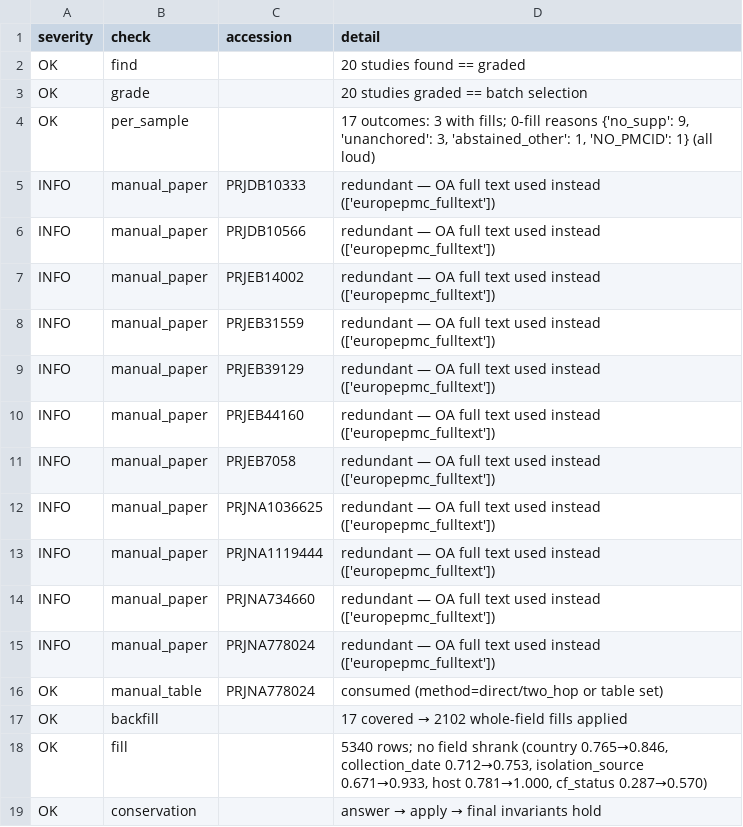
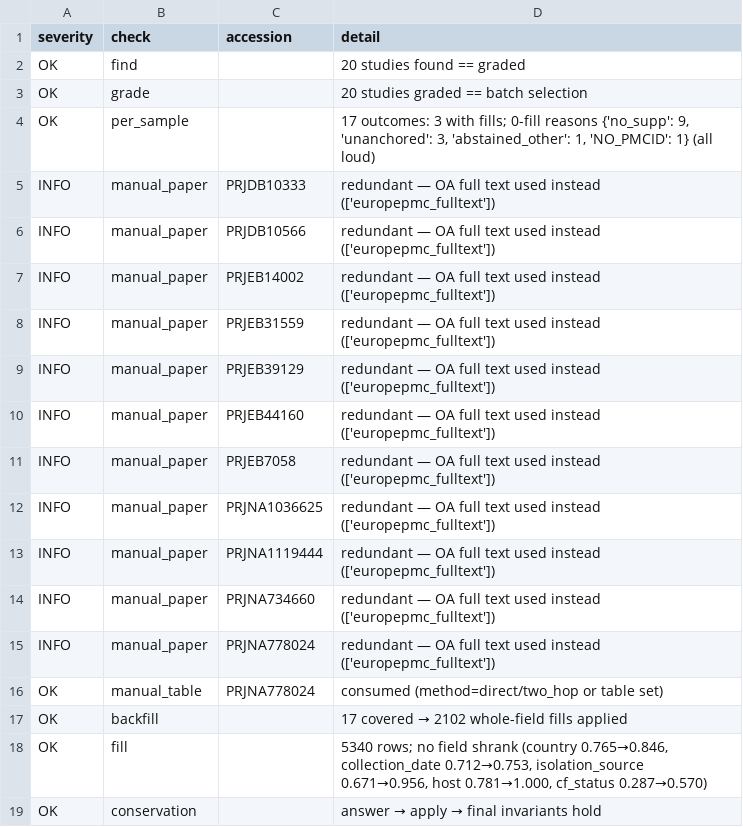
Before and after one commit to abelsond-cam/BacHGT, a TSV file: src/bac_metadata/bac_agentic_metadata/applications/m_abs/data/run_progress/mabs_top20/run_health/pipeline_triggers.tsv, drawn as a sheet.

```diff
--- a/src/bac_metadata/bac_agentic_metadata/applications/m_abs/data/run_progress/mabs_top20/run_health/pipeline_triggers.tsv
+++ b/src/bac_metadata/bac_agentic_metadata/applications/m_abs/data/run_progress/mabs_top20/run_health/pipeline_triggers.tsv
@@ -17,3 +17,3 @@ OK	manual_table	PRJNA778024	consumed (method=direct/two_hop or table set)
 OK	backfill		17 covered → 2102 whole-field fills applied
-OK	fill		5340 rows; no field shrank (country 0.765→0.846, collection_date 0.712→0.753, isolation_source 0.671→0.933, host 0.781→1.000, cf_status 0.287→0.570)
+OK	fill		5340 rows; no field shrank (country 0.765→0.846, collection_date 0.712→0.753, isolation_source 0.671→0.956, host 0.781→1.000, cf_status 0.287→0.570)
 OK	conservation		answer → apply → final invariants hold
```
Also changed, not shown: src/bac_metadata/bac_agentic_metadata/applications/m_abs/data/curated/curated_escalations.tsv, src/bac_metadata/bac_agentic_metadata/applications/m_abs/data/run_progress/mabs_21_40/escalation/decisions_needed.tsv, 12 other files.
